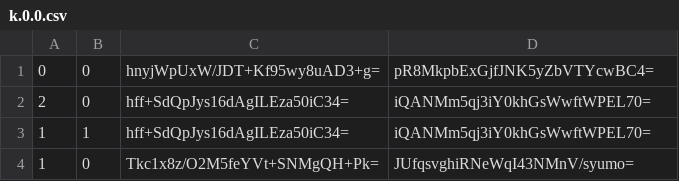
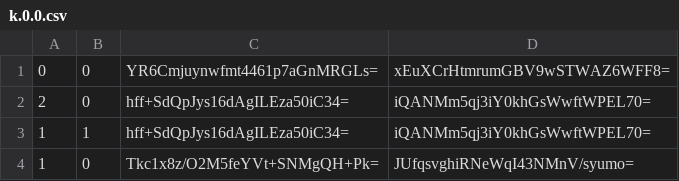
Before and after one commit to GrimCraftMaps/Escapism_Nether, a CSV file: tiles/zoom.-1/metadata/k.0.0.csv, drawn as a sheet.

```diff
--- a/tiles/zoom.-1/metadata/k.0.0.csv
+++ b/tiles/zoom.-1/metadata/k.0.0.csv
@@ -1,2 +1,2 @@
-0,0,hnyjWpUxW/JDT+Kf95wy8uAD3+g=,pR8MkpbExGjfJNK5yZbVTYcwBC4=
+0,0,YR6Cmjuynwfmt4461p7aGnMRGLs=,xEuXCrHtmrumGBV9wSTWAZ6WFF8=
 2,0,hff+SdQpJys16dAgILEza50iC34=,iQANMm5qj3iY0khGsWwftWPEL70=
```
Also changed, not shown: tiles/zoom.0/metadata/k.-1.0.csv, tiles/zoom.0/metadata/k.0.0.csv, 34 other files.
